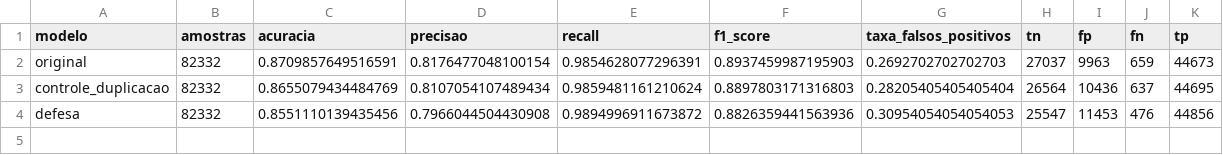
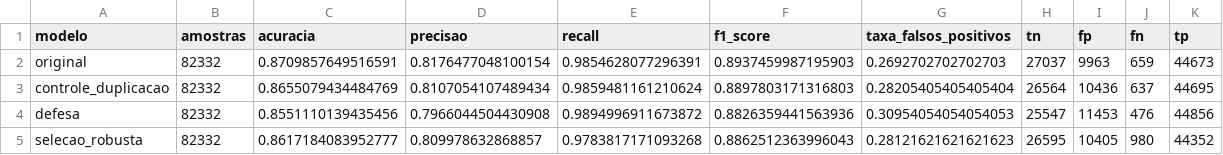
Before and after one commit to RafaelMeloPires/adversarial_ids, a CSV file: resultados/comparacao_metricas.csv, drawn as a sheet; the diff names each change by its address in the sheet, - before the commit and + after, or states it on an @@ line.

```diff
--- a/resultados/comparacao_metricas.csv
+++ b/resultados/comparacao_metricas.csv
+row 5: selecao_robusta | 82332 | 0.8617184083952777 | 0.809978632868857 | 0.9783817171093268 | 0.8862512363996043 | 0.28121621621621623 | 26595 | 10405 | 980 | 44352
```
Also changed, not shown: resultados/comparacao_ataques.csv, 13 other files.
